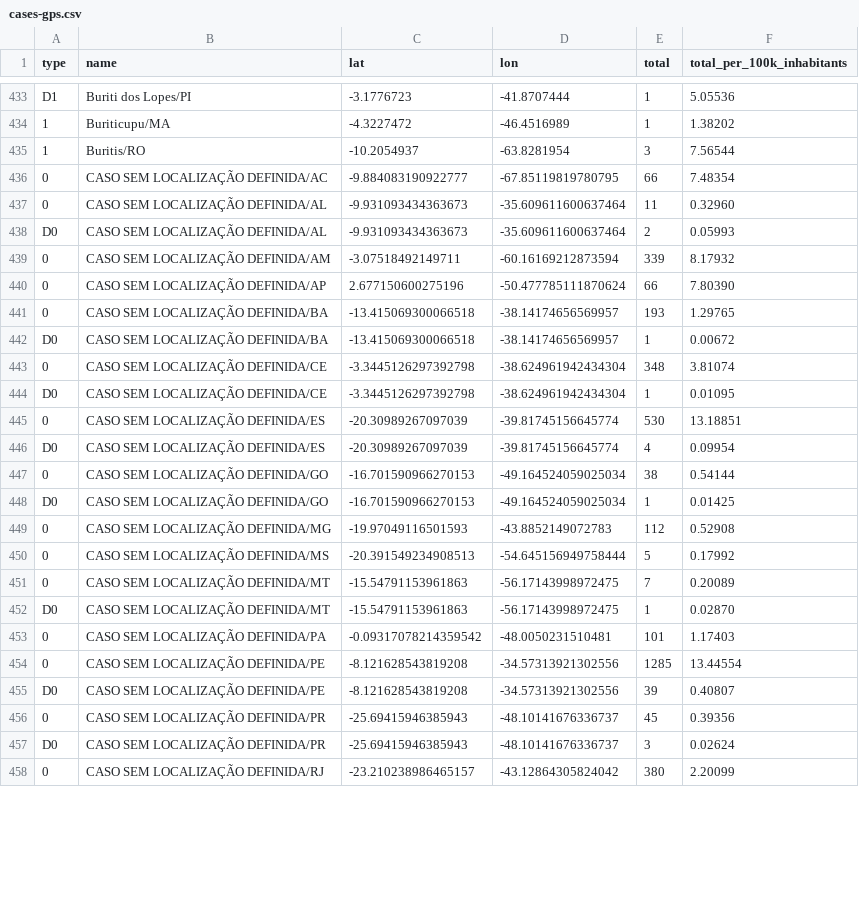
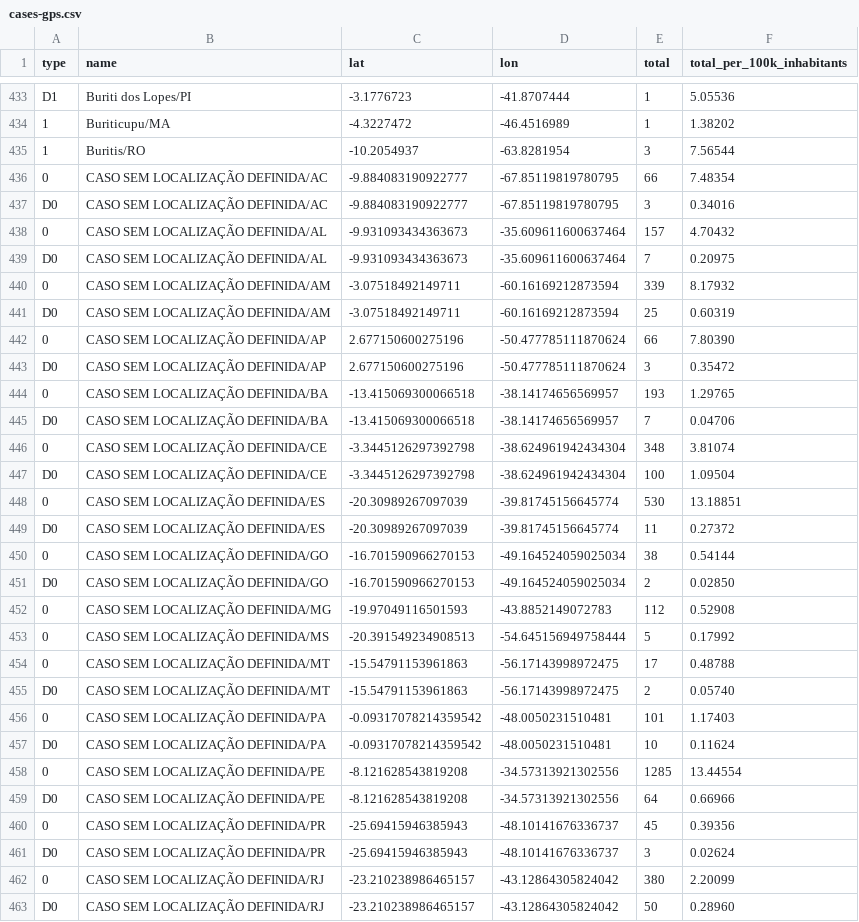
Before and after one commit to vdilego/covid19br, a CSV file: cases-gps.csv, drawn as a sheet; only a part is shown, gaps mark what is left out; the diff covers the shown part only.

```diff
--- a/cases-gps.csv
+++ b/cases-gps.csv
@@ -436,21 +436,25 @@ D1,Buriti dos Lopes/PI,-3.1776723,-41.8707444,1,5.05536
 0,CASO SEM LOCALIZAÇÃO DEFINIDA/AC,-9.884083190922777,-67.85119819780795,66,7.48354
-0,CASO SEM LOCALIZAÇÃO DEFINIDA/AL,-9.931093434363673,-35.609611600637464,11,0.32960
-D0,CASO SEM LOCALIZAÇÃO DEFINIDA/AL,-9.931093434363673,-35.609611600637464,2,0.05993
+D0,CASO SEM LOCALIZAÇÃO DEFINIDA/AC,-9.884083190922777,-67.85119819780795,3,0.34016
+0,CASO SEM LOCALIZAÇÃO DEFINIDA/AL,-9.931093434363673,-35.609611600637464,157,4.70432
+D0,CASO SEM LOCALIZAÇÃO DEFINIDA/AL,-9.931093434363673,-35.609611600637464,7,0.20975
 0,CASO SEM LOCALIZAÇÃO DEFINIDA/AM,-3.07518492149711,-60.16169212873594,339,8.17932
+D0,CASO SEM LOCALIZAÇÃO DEFINIDA/AM,-3.07518492149711,-60.16169212873594,25,0.60319
 0,CASO SEM LOCALIZAÇÃO DEFINIDA/AP,2.677150600275196,-50.477785111870624,66,7.80390
+D0,CASO SEM LOCALIZAÇÃO DEFINIDA/AP,2.677150600275196,-50.477785111870624,3,0.35472
 0,CASO SEM LOCALIZAÇÃO DEFINIDA/BA,-13.415069300066518,-38.14174656569957,193,1.29765
-D0,CASO SEM LOCALIZAÇÃO DEFINIDA/BA,-13.415069300066518,-38.14174656569957,1,0.00672
+D0,CASO SEM LOCALIZAÇÃO DEFINIDA/BA,-13.415069300066518,-38.14174656569957,7,0.04706
 0,CASO SEM LOCALIZAÇÃO DEFINIDA/CE,-3.3445126297392798,-38.624961942434304,348,3.81074
-D0,CASO SEM LOCALIZAÇÃO DEFINIDA/CE,-3.3445126297392798,-38.624961942434304,1,0.01095
+D0,CASO SEM LOCALIZAÇÃO DEFINIDA/CE,-3.3445126297392798,-38.624961942434304,100,1.09504
 0,CASO SEM LOCALIZAÇÃO DEFINIDA/ES,-20.30989267097039,-39.81745156645774,530,13.18851
-D0,CASO SEM LOCALIZAÇÃO DEFINIDA/ES,-20.30989267097039,-39.81745156645774,4,0.09954
+D0,CASO SEM LOCALIZAÇÃO DEFINIDA/ES,-20.30989267097039,-39.81745156645774,11,0.27372
 0,CASO SEM LOCALIZAÇÃO DEFINIDA/GO,-16.701590966270153,-49.164524059025034,38,0.54144
-D0,CASO SEM LOCALIZAÇÃO DEFINIDA/GO,-16.701590966270153,-49.164524059025034,1,0.01425
+D0,CASO SEM LOCALIZAÇÃO DEFINIDA/GO,-16.701590966270153,-49.164524059025034,2,0.02850
 0,CASO SEM LOCALIZAÇÃO DEFINIDA/MG,-19.97049116501593,-43.8852149072783,112,0.52908
 0,CASO SEM LOCALIZAÇÃO DEFINIDA/MS,-20.391549234908513,-54.645156949758444,5,0.17992
-0,CASO SEM LOCALIZAÇÃO DEFINIDA/MT,-15.54791153961863,-56.17143998972475,7,0.20089
-D0,CASO SEM LOCALIZAÇÃO DEFINIDA/MT,-15.54791153961863,-56.17143998972475,1,0.02870
+0,CASO SEM LOCALIZAÇÃO DEFINIDA/MT,-15.54791153961863,-56.17143998972475,17,0.48788
+D0,CASO SEM LOCALIZAÇÃO DEFINIDA/MT,-15.54791153961863,-56.17143998972475,2,0.05740
 0,CASO SEM LOCALIZAÇÃO DEFINIDA/PA,-0.09317078214359542,-48.0050231510481,101,1.17403
+D0,CASO SEM LOCALIZAÇÃO DEFINIDA/PA,-0.09317078214359542,-48.0050231510481,10,0.11624
 0,CASO SEM LOCALIZAÇÃO DEFINIDA/PE,-8.121628543819208,-34.57313921302556,1285,13.44554
-D0,CASO SEM LOCALIZAÇÃO DEFINIDA/PE,-8.121628543819208,-34.57313921302556,39,0.40807
+D0,CASO SEM LOCALIZAÇÃO DEFINIDA/PE,-8.121628543819208,-34.57313921302556,64,0.66966
 0,CASO SEM LOCALIZAÇÃO DEFINIDA/PR,-25.69415946385943,-48.10141676336737,45,0.39356
@@ -458 +462,2 @@ D0,CASO SEM LOCALIZAÇÃO DEFINIDA/PR,-25.69415946385943,-48.10141676336737,3,0.
 0,CASO SEM LOCALIZAÇÃO DEFINIDA/RJ,-23.210238986465157,-43.12864305824042,380,2.20099
+D0,CASO SEM LOCALIZAÇÃO DEFINIDA/RJ,-23.210238986465157,-43.12864305824042,50,0.28960
```
Also changed, not shown: 2 added rows and 16 edited cells elsewhere in this file, cases-brazil-cities-time_changesOnly.csv, cases-brazil-cities.csv, 4 other files.
